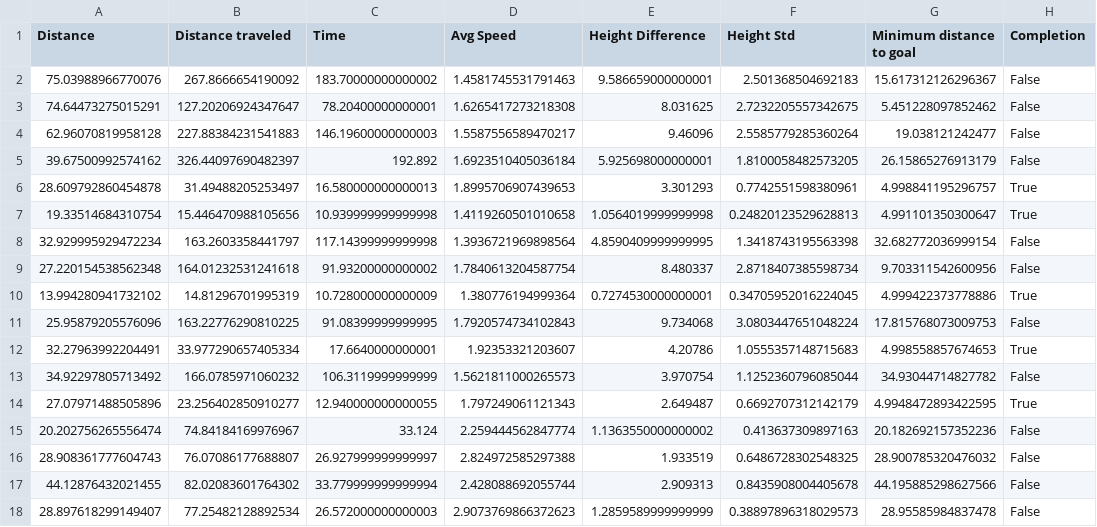
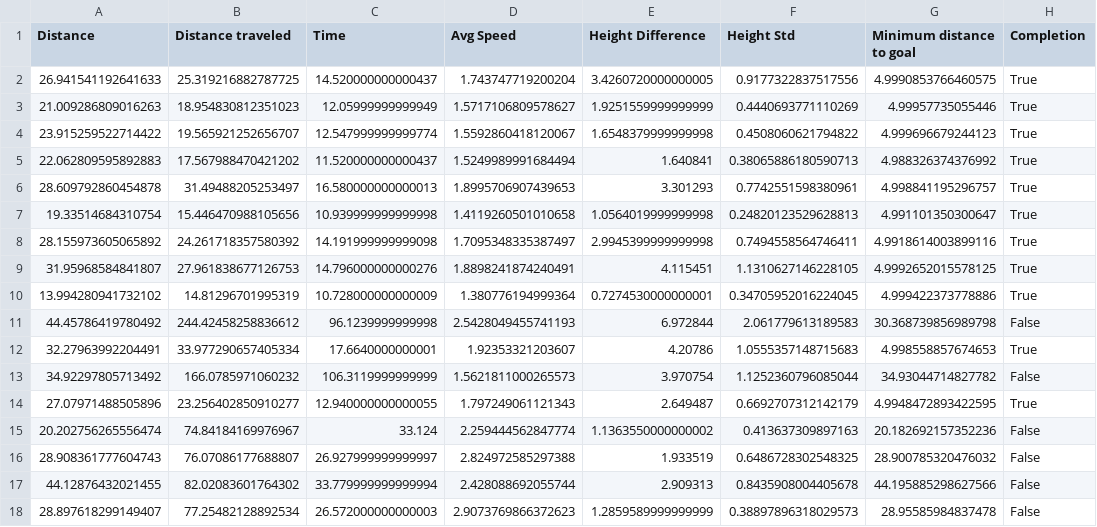
Before and after one commit to P-Silva1974746/Moose_Robot_Uneven_Terrain, a CSV file: controllers/moose_gym/logs/performance_v5.csv, drawn as a sheet; only a part is shown.

Commit message:
FIX: updated times

```diff
--- a/controllers/moose_gym/logs/performance_v5.csv
+++ b/controllers/moose_gym/logs/performance_v5.csv
@@ -1,12 +1,12 @@
 Distance,Distance traveled,Time,Avg Speed,Height Difference,Height Std,Minimum distance to goal,Completion
-75.03988966770076,267.8666654190092,183.70000000000002,1.4581745531791463,9.586659000000001,2.501368504692183,15.617312126296367,False
-74.64473275015291,127.20206924347647,78.20400000000001,1.6265417273218308,8.031625,2.7232205557342675,5.451228097852462,False
-62.96070819958128,227.88384231541883,146.19600000000003,1.5587556589470217,9.46096,2.5585779285360264,19.038121242477,False
-39.67500992574162,326.44097690482397,192.892,1.6923510405036184,5.925698000000001,1.8100058482573205,26.15865276913179,False
+26.941541192641633,25.319216882787725,14.520000000000437,1.743747719200204,3.4260720000000005,0.9177322837517556,4.9990853766460575,True
+21.009286809016263,18.954830812351023,12.05999999999949,1.5717106809578627,1.9251559999999999,0.4440693771110269,4.99957735055446,True
+23.915259522714422,19.565921252656707,12.547999999999774,1.5592860418120067,1.6548379999999998,0.4508060621794822,4.999696679244123,True
+22.062809595892883,17.567988470421202,11.520000000000437,1.5249989991684494,1.640841,0.38065886180590713,4.988326374376992,True
 28.609792860454878,31.49488205253497,16.580000000000013,1.8995706907439653,3.301293,0.7742551598380961,4.998841195296757,True
 19.33514684310754,15.446470988105656,10.939999999999998,1.4119260501010658,1.0564019999999998,0.24820123529628813,4.991101350300647,True
-32.929995929472234,163.2603358441797,117.14399999999998,1.3936721969898564,4.8590409999999995,1.3418743195563398,32.682772036999154,False
-27.220154538562348,164.01232531241618,91.93200000000002,1.7840613204587754,8.480337,2.8718407385598734,9.703311542600956,False
+28.155973605065892,24.261718357580392,14.191999999999098,1.7095348335387497,2.9945399999999998,0.7494558564746411,4.9918614003899116,True
+31.95968584841807,27.961838677126753,14.796000000000276,1.8898241874240491,4.115451,1.1310627146228105,4.9992652015578125,True
 13.994280941732102,14.81296701995319,10.728000000000009,1.380776194999364,0.7274530000000001,0.34705952016224045,4.999422373778886,True
-25.95879205576096,163.22776290810225,91.08399999999995,1.7920574734102843,9.734068,3.0803447651048224,17.815768073009753,False
+44.45786419780492,244.42458258836612,96.1239999999998,2.5428049455741193,6.972844,2.061779613189583,30.368739856989798,False
 32.27963992204491,33.977290657405334,17.6640000000001,1.92353321203607,4.20786,1.0555357148715683,4.998558857674653,True
```
